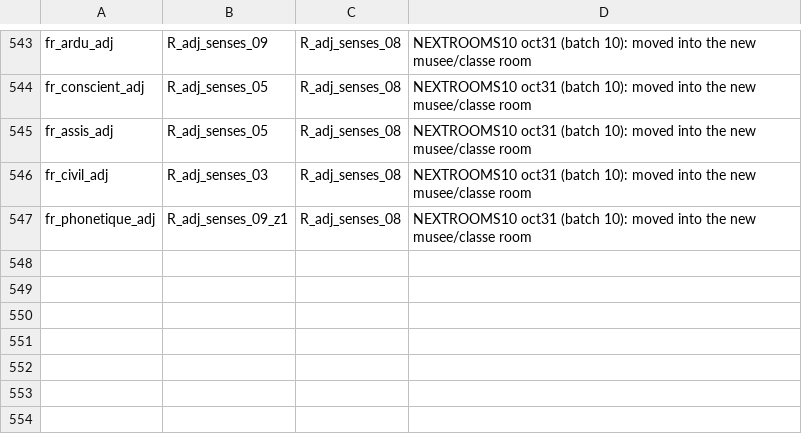
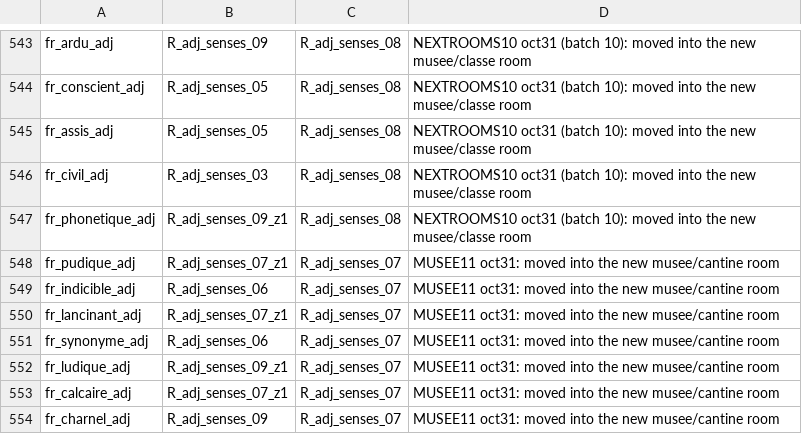
Before and after one commit to alexm-software/french, a TSV file: data/source/relocations.tsv, drawn as a sheet; only a part is shown, gaps mark what is left out; the diff names each change by its address in the sheet, - before the commit and + after, or states it on an @@ line.

```diff
--- a/data/source/relocations.tsv
+++ b/data/source/relocations.tsv
+row 548: fr_pudique_adj | R_adj_senses_07_z1 | R_adj_senses_07 | MUSEE11 oct31: moved into the new musee/cantine room
+row 549: fr_indicible_adj | R_adj_senses_06 | R_adj_senses_07 | MUSEE11 oct31: moved into the new musee/cantine room
+row 550: fr_lancinant_adj | R_adj_senses_07_z1 | R_adj_senses_07 | MUSEE11 oct31: moved into the new musee/cantine room
+row 551: fr_synonyme_adj | R_adj_senses_06 | R_adj_senses_07 | MUSEE11 oct31: moved into the new musee/cantine room
+row 552: fr_ludique_adj | R_adj_senses_09_z1 | R_adj_senses_07 | MUSEE11 oct31: moved into the new musee/cantine room
+row 553: fr_calcaire_adj | R_adj_senses_07_z1 | R_adj_senses_07 | MUSEE11 oct31: moved into the new musee/cantine room
+row 554: fr_charnel_adj | R_adj_senses_09 | R_adj_senses_07 | MUSEE11 oct31: moved into the new musee/cantine room
```
Also changed, not shown: 26 other files.
